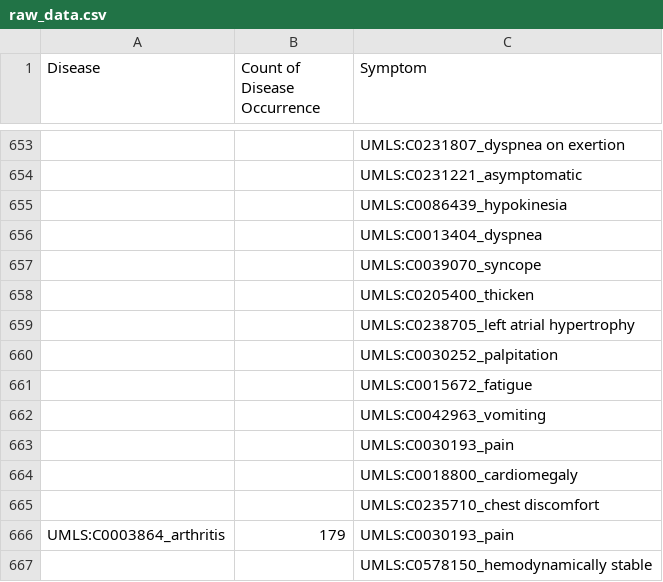
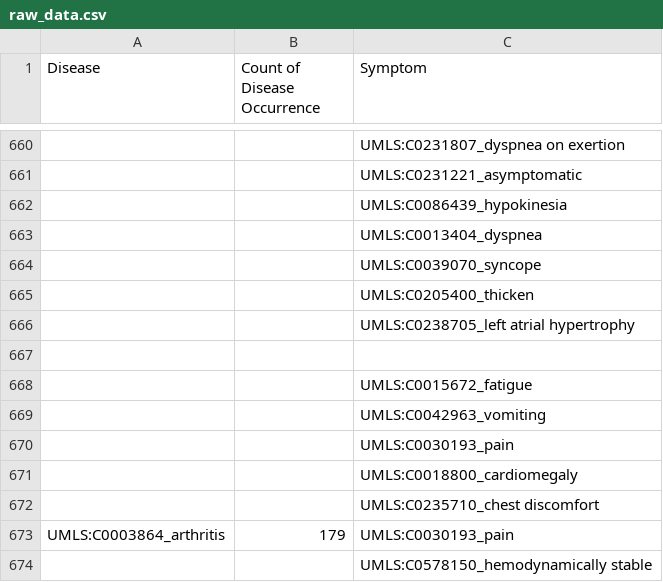
Before and after one commit to paucabral/health-kiosk, a CSV file: machine_learning/dataset/raw_data.csv, drawn as a sheet; only a part is shown, gaps mark what is left out; addresses are those after the commit; the diff covers the shown part only; the diff names each change by its address in the sheet, - before the commit and + after, or states it on an @@ line.

Commit message:
feat: add additional diseases and their data on datasets

```diff
--- a/machine_learning/dataset/raw_data.csv
+++ b/machine_learning/dataset/raw_data.csv
-C667 (Symptom): UMLS:C0030252_palpitation
+C667 (Symptom): (empty)
```
Also changed, not shown: 37 added rows elsewhere in this file, 1 other file.
